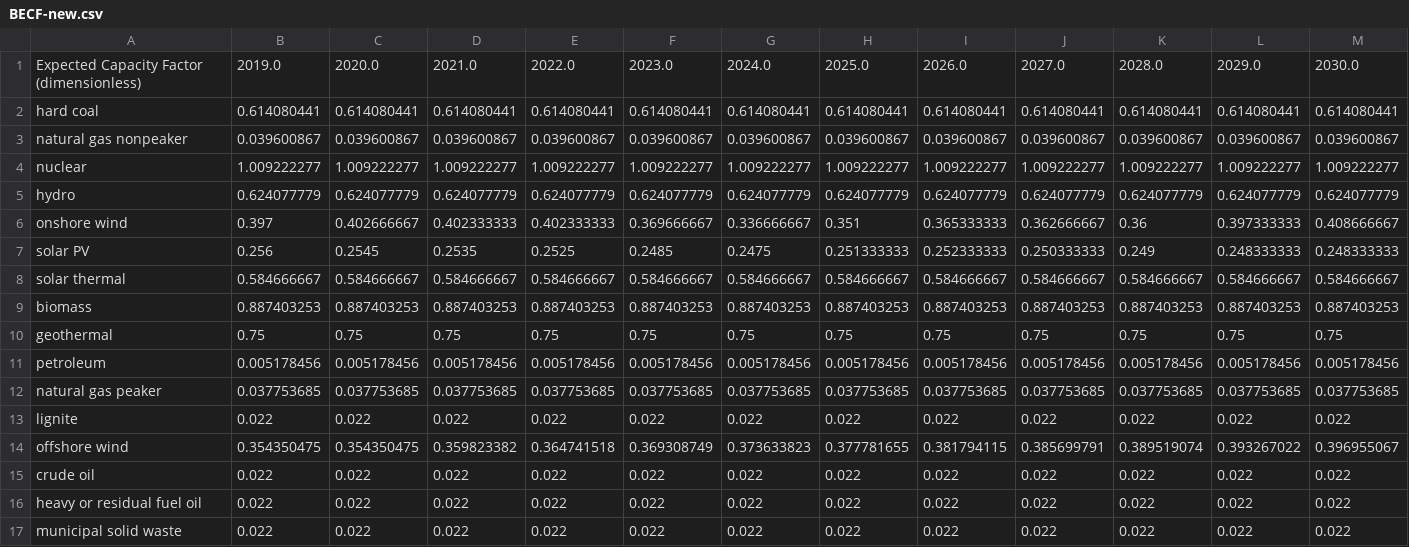
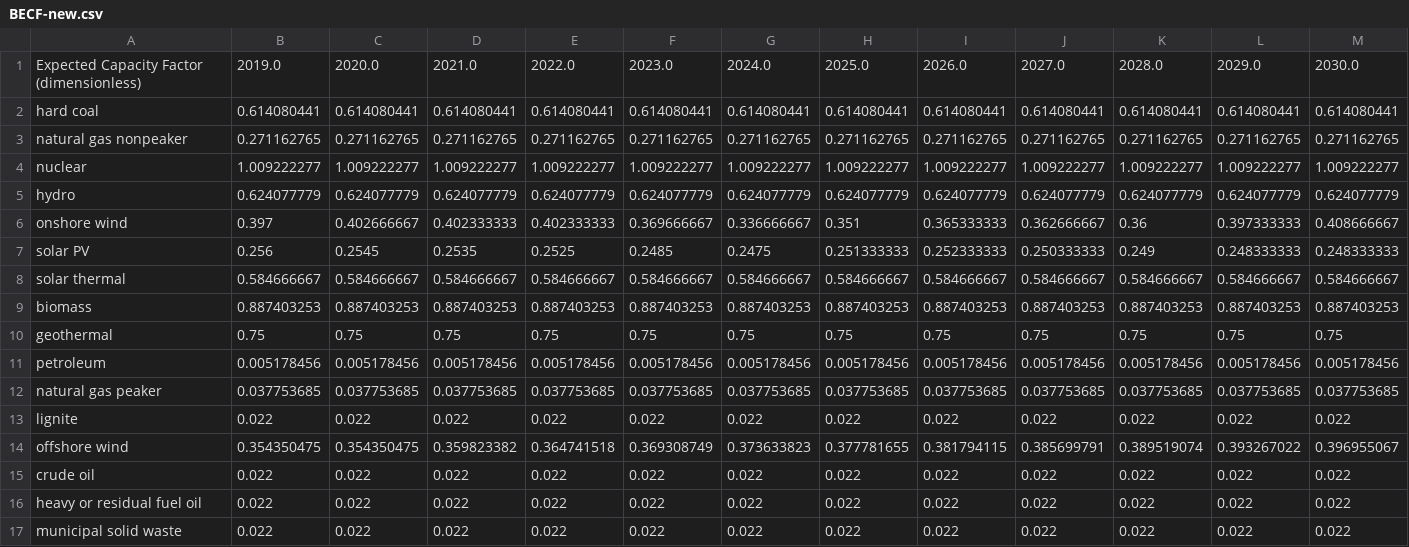
Before and after one commit to EnergyInnovation/eps-nebraska, a CSV file: InputData/elec/BECF/BECF-new.csv, drawn as a sheet; only a part is shown; removed rows and columns are numbered as before the commit, all else as after; rows hold the shown columns only; the diff names each change by its address in the sheet, - before the commit and + after, or states it on an @@ line.

```diff
--- a/InputData/elec/BECF/BECF-new.csv
+++ b/InputData/elec/BECF/BECF-new.csv
-row 3: natural gas nonpeaker | 0.039600867 | 0.039600867 | 0.039600867 | 0.039600867 | 0.039600867 | 0.039600867 | 0.039600867 | 0.039600867 | 0.039600867 | 0.039600867 | 0.039600867 | 0.039600867
+row 3: natural gas nonpeaker | 0.271162765 | 0.271162765 | 0.271162765 | 0.271162765 | 0.271162765 | 0.271162765 | 0.271162765 | 0.271162765 | 0.271162765 | 0.271162765 | 0.271162765 | 0.271162765
```
Also changed, not shown: InputData/io-model/BDCSoCaESoPbIC/BDCSoCbIC.csv, InputData/io-model/DLIM/DLIM.csv, 6 other files.
